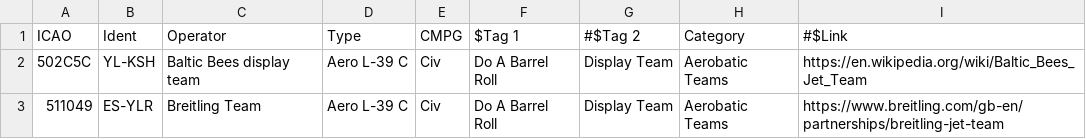
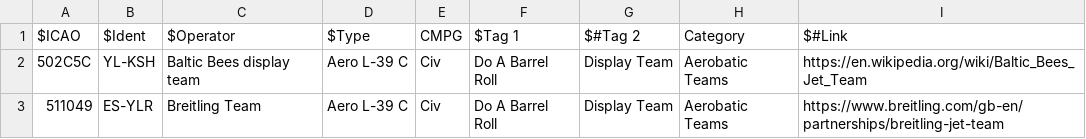
Before and after one commit to sdr-enthusiasts/plane-alert-db, a CSV file: plane-alert-db.csv, drawn as a sheet; only a part is shown.

Commit message:
Update plane-alert-db.csv

```diff
--- a/plane-alert-db.csv
+++ b/plane-alert-db.csv
@@ -1,2 +1,2 @@
-ICAO,Ident,Operator,Type,CMPG,$Tag 1,#$Tag 2,Category,#$Link
+$ICAO,$Ident,$Operator,$Type,CMPG,$Tag 1,$#Tag 2,Category,$#Link
 502C5C,YL-KSH,Baltic Bees display team,Aero L-39 C,Civ,Do A Barrel Roll,Display Team,Aerobatic Teams,https://en.wikipedia.org/wiki/Baltic_Bees_Jet_Team
```
